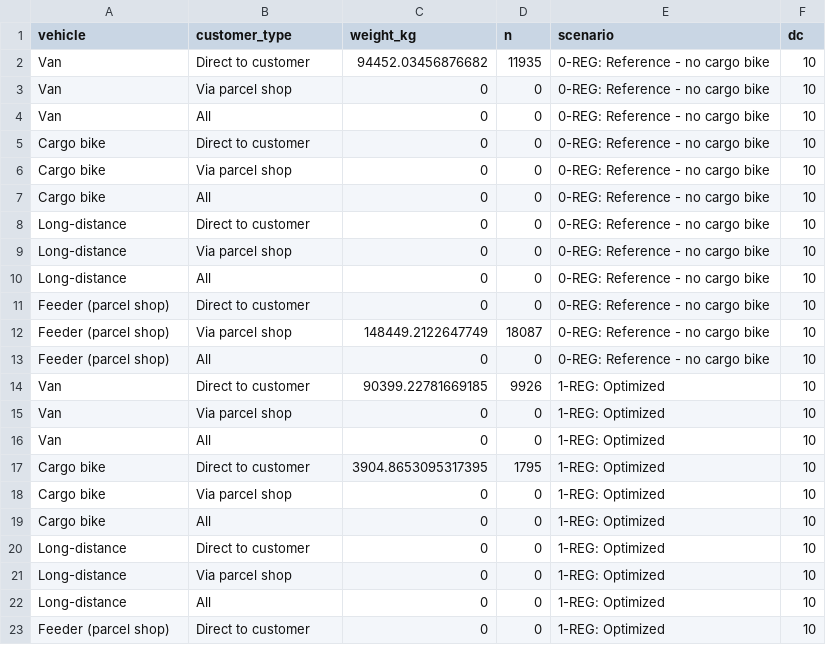
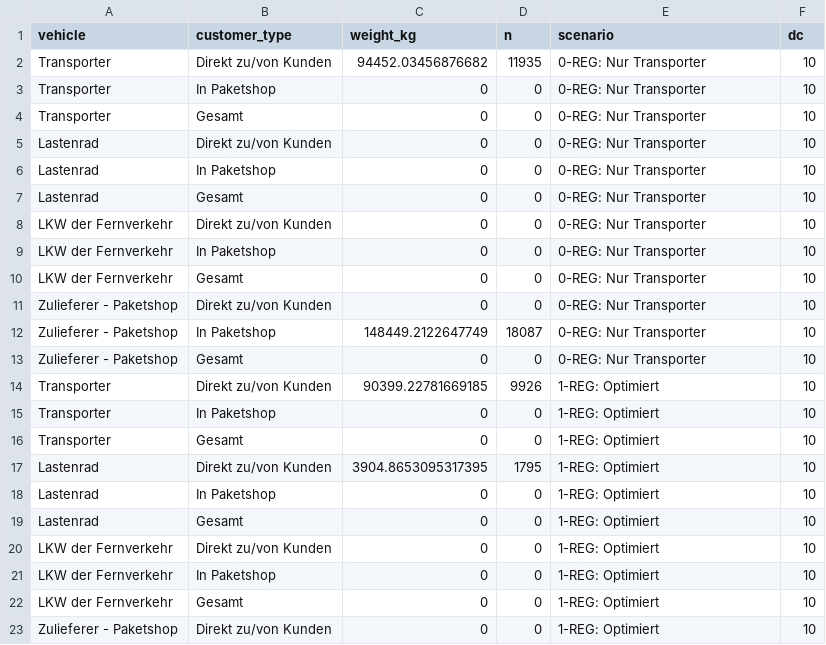
Before and after one commit to msmobility/radLastTools, a CSV file: foca_visualizer/model_data/weights_parcels.csv, drawn as a sheet; only a part is shown; the diff covers the shown part only.

```diff
--- a/foca_visualizer/model_data/weights_parcels.csv
+++ b/foca_visualizer/model_data/weights_parcels.csv
@@ -1,23 +1,23 @@
 vehicle,customer_type,weight_kg,n,scenario,dc
-Van,Direct to customer,94452.03456876682,11935,0-REG: Reference - no cargo bike,10
-Van,Via parcel shop,0,0,0-REG: Reference - no cargo bike,10
-Van,All,0,0,0-REG: Reference - no cargo bike,10
-Cargo bike,Direct to customer,0,0,0-REG: Reference - no cargo bike,10
-Cargo bike,Via parcel shop,0,0,0-REG: Reference - no cargo bike,10
-Cargo bike,All,0,0,0-REG: Reference - no cargo bike,10
-Long-distance,Direct to customer,0,0,0-REG: Reference - no cargo bike,10
-Long-distance,Via parcel shop,0,0,0-REG: Reference - no cargo bike,10
-Long-distance,All,0,0,0-REG: Reference - no cargo bike,10
-Feeder (parcel shop),Direct to customer,0,0,0-REG: Reference - no cargo bike,10
-Feeder (parcel shop),Via parcel shop,148449.2122647749,18087,0-REG: Reference - no cargo bike,10
-Feeder (parcel shop),All,0,0,0-REG: Reference - no cargo bike,10
-Van,Direct to customer,90399.22781669185,9926,1-REG: Optimized ,10
-Van,Via parcel shop,0,0,1-REG: Optimized ,10
-Van,All,0,0,1-REG: Optimized ,10
-Cargo bike,Direct to customer,3904.8653095317395,1795,1-REG: Optimized ,10
-Cargo bike,Via parcel shop,0,0,1-REG: Optimized ,10
-Cargo bike,All,0,0,1-REG: Optimized ,10
-Long-distance,Direct to customer,0,0,1-REG: Optimized ,10
-Long-distance,Via parcel shop,0,0,1-REG: Optimized ,10
-Long-distance,All,0,0,1-REG: Optimized ,10
-Feeder (parcel shop),Direct to customer,0,0,1-REG: Optimized ,10
+Transporter,Direkt zu/von Kunden,94452.03456876682,11935,0-REG: Nur Transporter,10
+Transporter,In Paketshop,0,0,0-REG: Nur Transporter,10
+Transporter,Gesamt,0,0,0-REG: Nur Transporter,10
+Lastenrad,Direkt zu/von Kunden,0,0,0-REG: Nur Transporter,10
+Lastenrad,In Paketshop,0,0,0-REG: Nur Transporter,10
+Lastenrad,Gesamt,0,0,0-REG: Nur Transporter,10
+LKW der Fernverkehr,Direkt zu/von Kunden,0,0,0-REG: Nur Transporter,10
+LKW der Fernverkehr,In Paketshop,0,0,0-REG: Nur Transporter,10
+LKW der Fernverkehr,Gesamt,0,0,0-REG: Nur Transporter,10
+Zulieferer - Paketshop,Direkt zu/von Kunden,0,0,0-REG: Nur Transporter,10
+Zulieferer - Paketshop,In Paketshop,148449.2122647749,18087,0-REG: Nur Transporter,10
+Zulieferer - Paketshop,Gesamt,0,0,0-REG: Nur Transporter,10
+Transporter,Direkt zu/von Kunden,90399.22781669185,9926,1-REG: Optimiert ,10
+Transporter,In Paketshop,0,0,1-REG: Optimiert ,10
+Transporter,Gesamt,0,0,1-REG: Optimiert ,10
+Lastenrad,Direkt zu/von Kunden,3904.8653095317395,1795,1-REG: Optimiert ,10
+Lastenrad,In Paketshop,0,0,1-REG: Optimiert ,10
+Lastenrad,Gesamt,0,0,1-REG: Optimiert ,10
+LKW der Fernverkehr,Direkt zu/von Kunden,0,0,1-REG: Optimiert ,10
+LKW der Fernverkehr,In Paketshop,0,0,1-REG: Optimiert ,10
+LKW der Fernverkehr,Gesamt,0,0,1-REG: Optimiert ,10
+Zulieferer - Paketshop,Direkt zu/von Kunden,0,0,1-REG: Optimiert ,10
```
Also changed, not shown: 78 edited cells elsewhere in this file, foca_visualizer/model_data/micro_depots.csv, foca_visualizer/model_data/text.csv, 6 other files.
